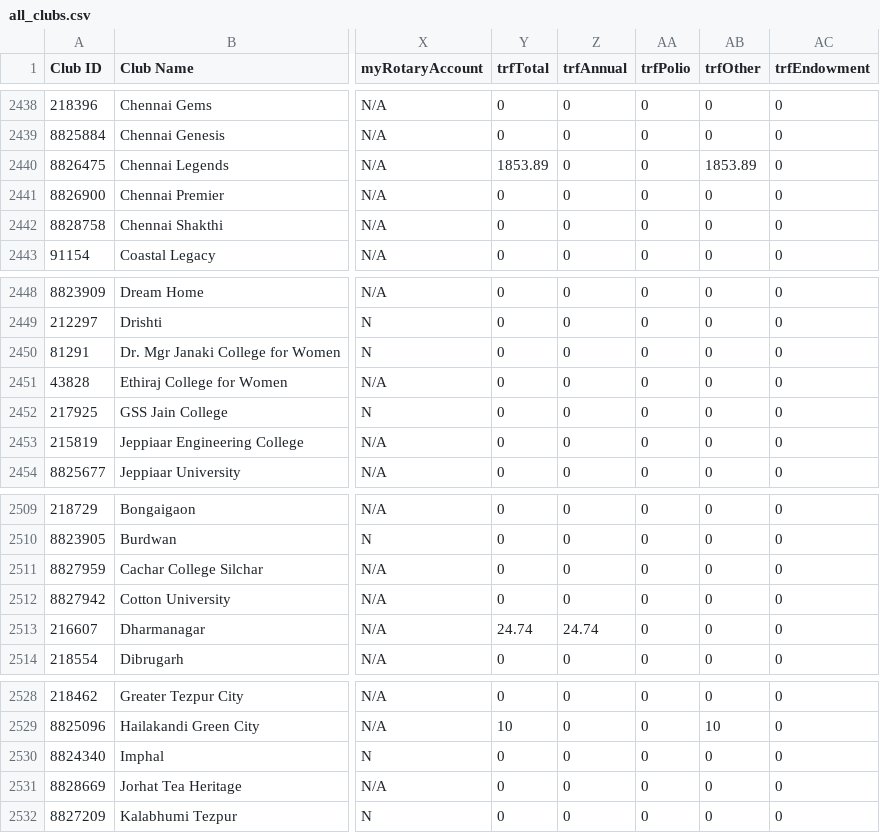
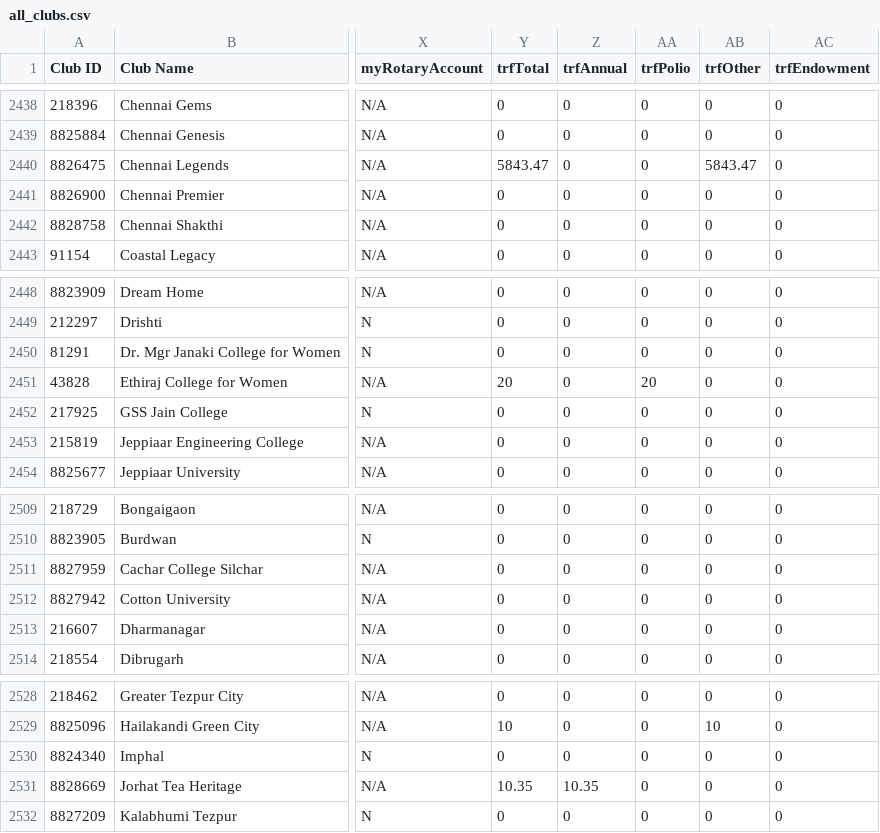
Before and after one commit to rsamdio/RSAInsights, a CSV file: data/all_clubs.csv, drawn as a sheet; only a part is shown, gaps mark what is left out; the diff covers the shown part only; the diff names each change by its address in the sheet, - before the commit and + after, or states it on an @@ line.

```diff
--- a/data/all_clubs.csv
+++ b/data/all_clubs.csv
-Y2440 (trfTotal): 1853.89
+Y2440 (trfTotal): 5843.47
-AB2440 (trfOther): 1853.89
+AB2440 (trfOther): 5843.47
-Y2451 (trfTotal): 0
+Y2451 (trfTotal): 20
-AA2451 (trfPolio): 0
+AA2451 (trfPolio): 20
-Y2513 (trfTotal): 24.74
+Y2513 (trfTotal): 0
-Z2513 (trfAnnual): 24.74
+Z2513 (trfAnnual): 0
-Y2531 (trfTotal): 0
+Y2531 (trfTotal): 10.35
-Z2531 (trfAnnual): 0
+Z2531 (trfAnnual): 10.35
```
Also changed, not shown: 10 edited cells elsewhere in this file, data/trf_contributions.csv, data/zone_summary.csv, 11 other files.
